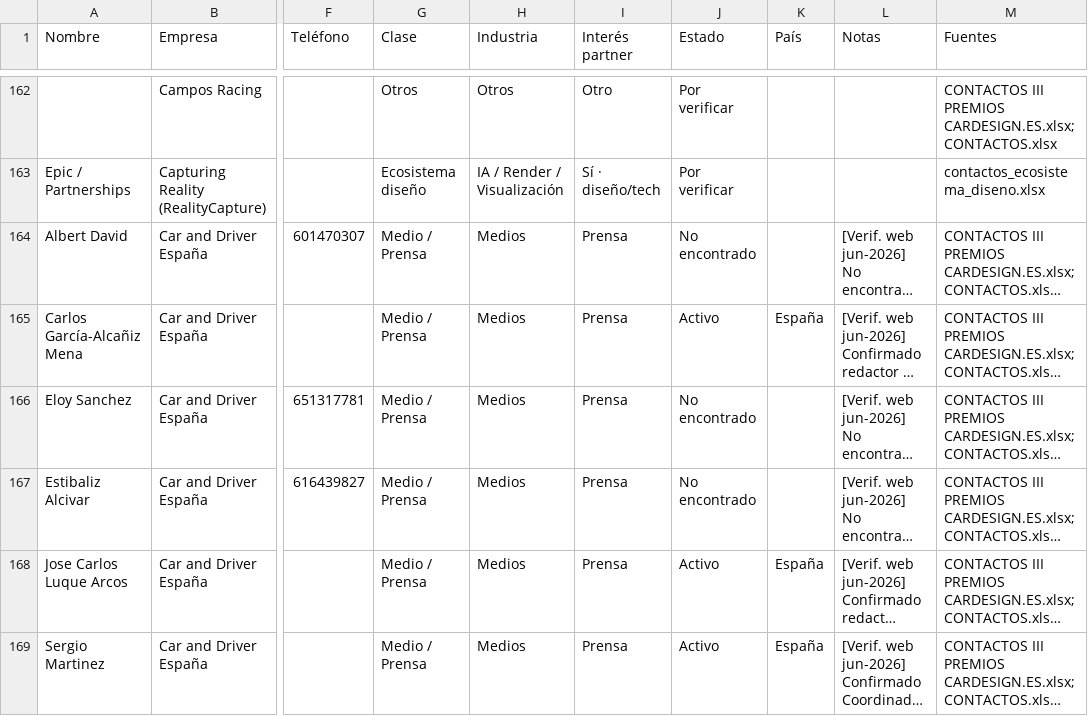
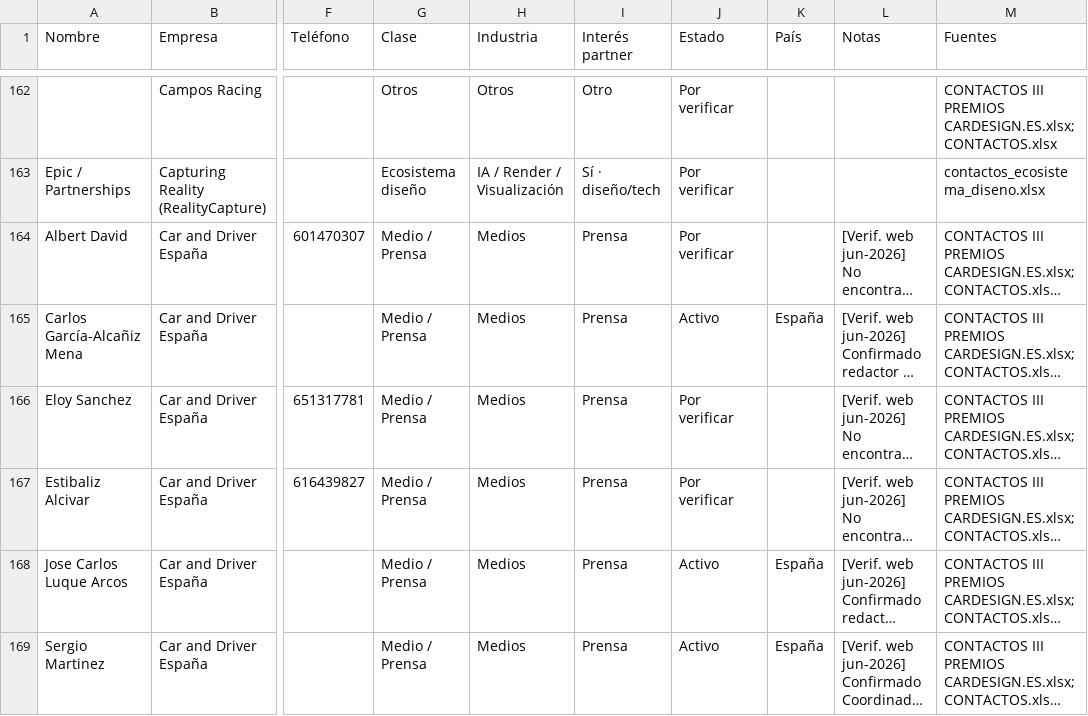
Before and after one commit to alvaromuro99/CarDesign-App, a CSV file: contactos/contactos.csv, drawn as a sheet; only a part is shown, gaps mark what is left out; long unchanged cells end in …; the diff covers the shown part only; the diff names each change by its address in the sheet, - before the commit and + after, or states it on an @@ line.

```diff
--- a/contactos/contactos.csv
+++ b/contactos/contactos.csv
-J164 (Estado): No encontrado
+J164 (Estado): Por verificar
-J166:J167 (Estado): No encontrado
+J166:J167 (Estado): Por verificar
```
Also changed, not shown: 1 removed row and 98 edited cells elsewhere in this file, 1 other file.
